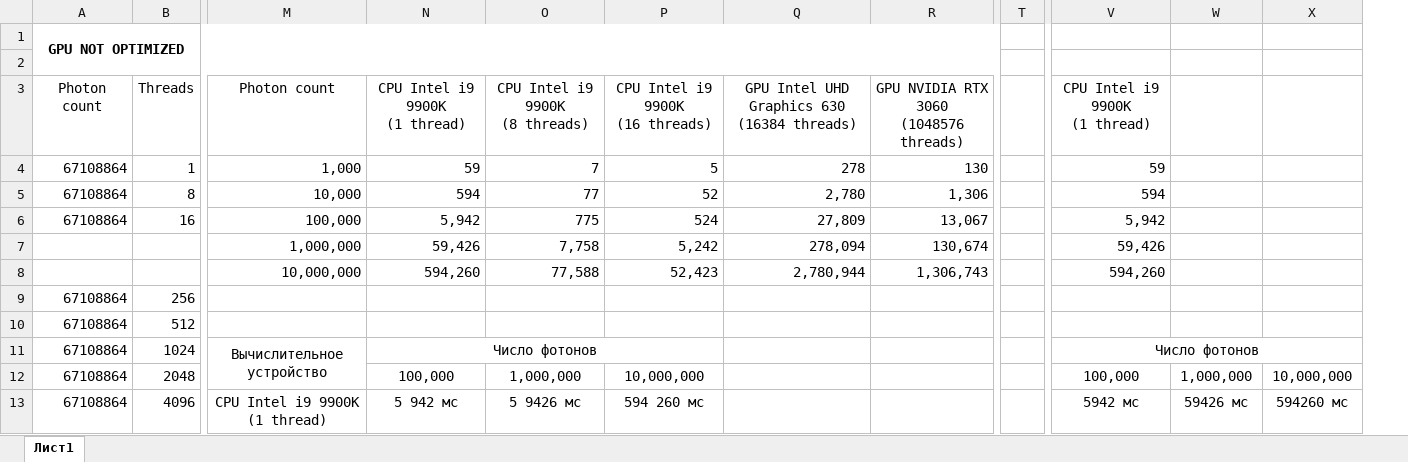
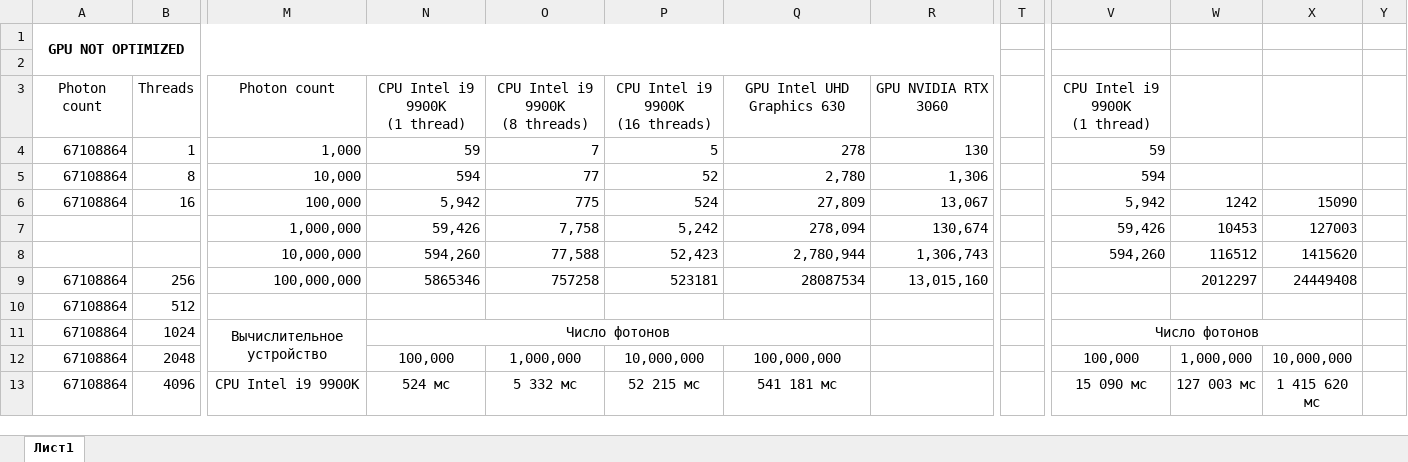
Before and after one commit to AUXLander/dpcpp-mcml, an Excel workbook: testing.xlsx, sheet Лист1, drawn as a sheet; only a part is shown, gaps mark what is left out; values as stored, in another font and other column widths than the file's, no borders; charts and pictures not drawn; removed rows and columns are numbered as before the commit, all else as after; ↵ is a line break in a cell; the diff covers the shown part only; the diff names each change by its address in the sheet, - before the commit and + after, or states it on an @@ line.

```diff
--- a/testing.xlsx (sheet Лист1)
+++ b/testing.xlsx (sheet Лист1)
-column T, empty
+column T, empty
+column Y, empty
-Q3: GPU Intel UHD Graphics 630 ↵ (16384 threads)
+Q3: GPU Intel UHD Graphics 630
-R3: GPU NVIDIA RTX 3060 ↵ (1048576 threads)
+R3: GPU NVIDIA RTX 3060
-W6: (empty)
+W6: 1242
-X6: (empty)
+X6: 15090
-W7: (empty)
+W7: 10453
-X7: (empty)
+X7: 127003
-W8: (empty)
+W8: 116512
-X8: (empty)
+X8: 1415620
-M9: (empty)
+M9: 100,000,000
-N9: (empty)
+N9: 5865346
-O9: (empty)
+O9: 757258
-P9: (empty)
+P9: 523181
-Q9: (empty)
+Q9: 28087534
-R9: (empty)
+R9: 13,015,160
-W9: (empty)
+W9: 2012297
-X9: (empty)
+X9: 24449408
-N11:P11 merged
+N11:Q11 merged
-Q12: (empty)
+Q12: 100,000,000
-M13: CPU Intel i9 9900K ↵ (1 thread)
+M13: CPU Intel i9 9900K
-N13: 5 942 мс
+N13: 524 мс
-O13: 5 9426 мс
+O13: 5 332 мс
-P13: 594 260 мс
+P13: 52 215 мс
-Q13: (empty)
+Q13: 541 181 мс
-V13: 5942 мс
+V13: 15 090 мс
-W13: 59426 мс
+W13: 127 003 мс
-X13: 594260 мс
+X13: 1 415 620 мс
```
Also changed, not shown: 61 added rows, 96 edited cells, cell formats and merged cells elsewhere in this sheet, charts or pictures, 9 other files.
